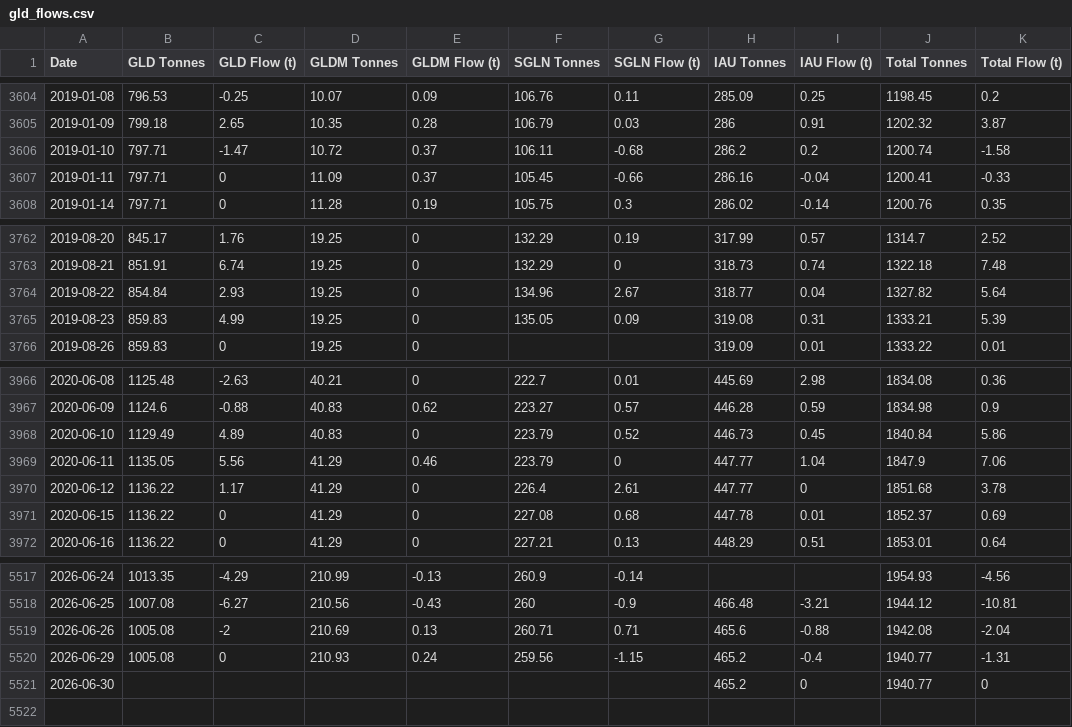
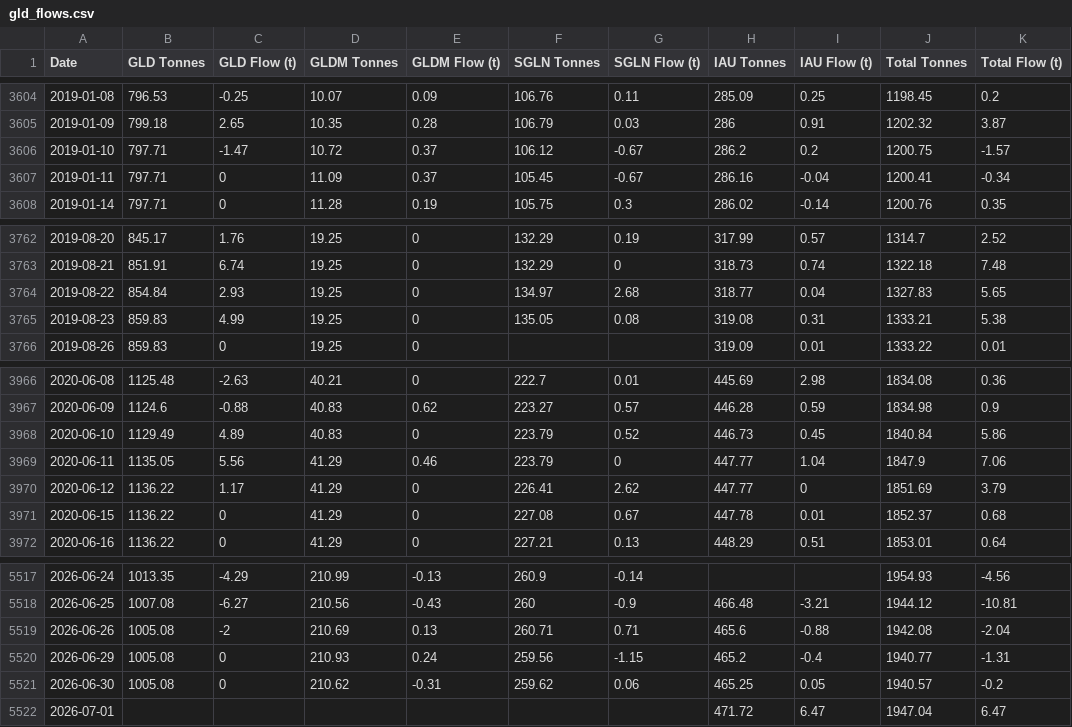
Before and after one commit to matttran201201-ops/gld-tracker, a CSV file: gld_flows.csv, drawn as a sheet; only a part is shown, gaps mark what is left out; the diff covers the shown part only.

```diff
--- a/gld_flows.csv
+++ b/gld_flows.csv
@@ -3605,4 +3605,4 @@ Date,GLD Tonnes,GLD Flow (t),GLDM Tonnes,GLDM Flow (t),SGLN Tonnes,SGLN Flow (t)
 2019-01-09,799.18,2.65,10.35,0.28,106.79,0.03,286,0.91,1202.32,3.87
-2019-01-10,797.71,-1.47,10.72,0.37,106.11,-0.68,286.2,0.2,1200.74,-1.58
-2019-01-11,797.71,0,11.09,0.37,105.45,-0.66,286.16,-0.04,1200.41,-0.33
+2019-01-10,797.71,-1.47,10.72,0.37,106.12,-0.67,286.2,0.2,1200.75,-1.57
+2019-01-11,797.71,0,11.09,0.37,105.45,-0.67,286.16,-0.04,1200.41,-0.34
 2019-01-14,797.71,0,11.28,0.19,105.75,0.3,286.02,-0.14,1200.76,0.35
@@ -3763,4 +3763,4 @@ Date,GLD Tonnes,GLD Flow (t),GLDM Tonnes,GLDM Flow (t),SGLN Tonnes,SGLN Flow (t)
 2019-08-21,851.91,6.74,19.25,0,132.29,0,318.73,0.74,1322.18,7.48
-2019-08-22,854.84,2.93,19.25,0,134.96,2.67,318.77,0.04,1327.82,5.64
-2019-08-23,859.83,4.99,19.25,0,135.05,0.09,319.08,0.31,1333.21,5.39
+2019-08-22,854.84,2.93,19.25,0,134.97,2.68,318.77,0.04,1327.83,5.65
+2019-08-23,859.83,4.99,19.25,0,135.05,0.08,319.08,0.31,1333.21,5.38
 2019-08-26,859.83,0,19.25,0,,,319.09,0.01,1333.22,0.01
@@ -3969,4 +3969,4 @@ Date,GLD Tonnes,GLD Flow (t),GLDM Tonnes,GLDM Flow (t),SGLN Tonnes,SGLN Flow (t)
 2020-06-11,1135.05,5.56,41.29,0.46,223.79,0,447.77,1.04,1847.9,7.06
-2020-06-12,1136.22,1.17,41.29,0,226.4,2.61,447.77,0,1851.68,3.78
-2020-06-15,1136.22,0,41.29,0,227.08,0.68,447.78,0.01,1852.37,0.69
+2020-06-12,1136.22,1.17,41.29,0,226.41,2.62,447.77,0,1851.69,3.79
+2020-06-15,1136.22,0,41.29,0,227.08,0.67,447.78,0.01,1852.37,0.68
 2020-06-16,1136.22,0,41.29,0,227.21,0.13,448.29,0.51,1853.01,0.64
@@ -5520,2 +5520,3 @@ Date,GLD Tonnes,GLD Flow (t),GLDM Tonnes,GLDM Flow (t),SGLN Tonnes,SGLN Flow (t)
 2026-06-29,1005.08,0,210.93,0.24,259.56,-1.15,465.2,-0.4,1940.77,-1.31
-2026-06-30,,,,,,,465.2,0,1940.77,0
+2026-06-30,1005.08,0,210.62,-0.31,259.62,0.06,465.25,0.05,1940.57,-0.2
+2026-07-01,,,,,,,471.72,6.47,1947.04,6.47
```
Also changed, not shown: 84 edited cells elsewhere in this file, 2 other files.
